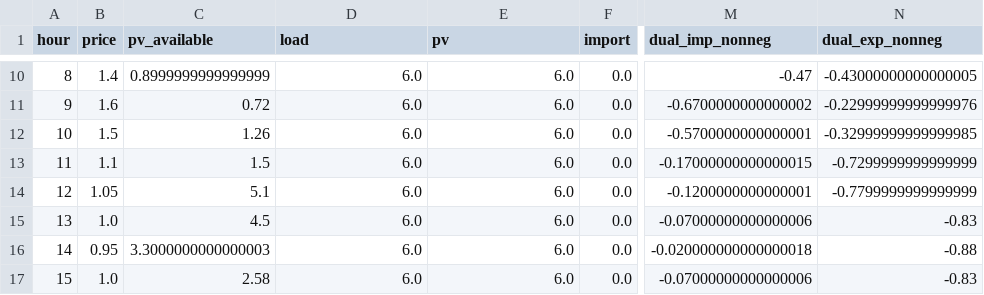
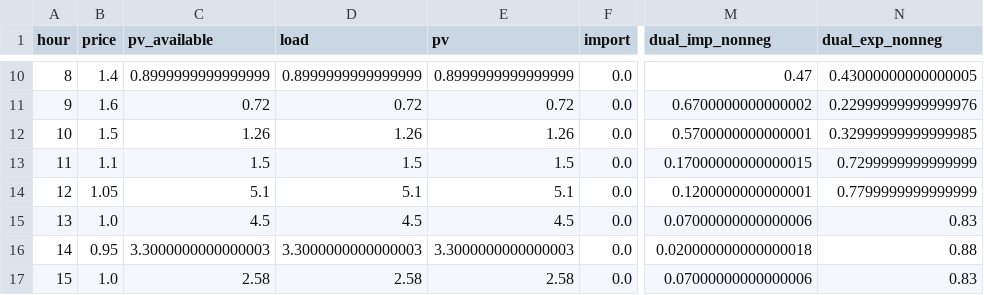
Before and after one commit to magnus-bs/46750_Optimisation_Assignment_1, a CSV file: results/Q1_caseA/Q1_caseA_hourly.csv, drawn as a sheet; only a part is shown, gaps mark what is left out; the diff covers the shown part only; the diff names each change by its address in the sheet, - before the commit and + after, or states it on an @@ line.

```diff
--- a/results/Q1_caseA/Q1_caseA_hourly.csv
+++ b/results/Q1_caseA/Q1_caseA_hourly.csv
-D10 (load): 6.0
+D10 (load): 0.8999999999999999
-E10 (pv): 6.0
+E10 (pv): 0.8999999999999999
-M10 (dual_imp_nonneg): -0.47
+M10 (dual_imp_nonneg): 0.47
-N10 (dual_exp_nonneg): -0.43000000000000005
+N10 (dual_exp_nonneg): 0.43000000000000005
-D11 (load): 6.0
+D11 (load): 0.72
-E11 (pv): 6.0
+E11 (pv): 0.72
-M11 (dual_imp_nonneg): -0.6700000000000002
+M11 (dual_imp_nonneg): 0.6700000000000002
-N11 (dual_exp_nonneg): -0.22999999999999976
+N11 (dual_exp_nonneg): 0.22999999999999976
-D12 (load): 6.0
+D12 (load): 1.26
-E12 (pv): 6.0
+E12 (pv): 1.26
-M12 (dual_imp_nonneg): -0.5700000000000001
+M12 (dual_imp_nonneg): 0.5700000000000001
-N12 (dual_exp_nonneg): -0.32999999999999985
+N12 (dual_exp_nonneg): 0.32999999999999985
-D13 (load): 6.0
+D13 (load): 1.5
-E13 (pv): 6.0
+E13 (pv): 1.5
-M13 (dual_imp_nonneg): -0.17000000000000015
+M13 (dual_imp_nonneg): 0.17000000000000015
-N13 (dual_exp_nonneg): -0.7299999999999999
+N13 (dual_exp_nonneg): 0.7299999999999999
-D14 (load): 6.0
+D14 (load): 5.1
-E14 (pv): 6.0
+E14 (pv): 5.1
-M14 (dual_imp_nonneg): -0.1200000000000001
+M14 (dual_imp_nonneg): 0.1200000000000001
-N14 (dual_exp_nonneg): -0.7799999999999999
+N14 (dual_exp_nonneg): 0.7799999999999999
-D15 (load): 6.0
+D15 (load): 4.5
-E15 (pv): 6.0
+E15 (pv): 4.5
-M15 (dual_imp_nonneg): -0.07000000000000006
+M15 (dual_imp_nonneg): 0.07000000000000006
-N15 (dual_exp_nonneg): -0.83
+N15 (dual_exp_nonneg): 0.83
-D16 (load): 6.0
+D16 (load): 3.3000000000000003
-E16 (pv): 6.0
+E16 (pv): 3.3000000000000003
-M16 (dual_imp_nonneg): -0.020000000000000018
+M16 (dual_imp_nonneg): 0.020000000000000018
-N16 (dual_exp_nonneg): -0.88
+N16 (dual_exp_nonneg): 0.88
-D17 (load): 6.0
+D17 (load): 2.58
-E17 (pv): 6.0
+E17 (pv): 2.58
-M17 (dual_imp_nonneg): -0.07000000000000006
+M17 (dual_imp_nonneg): 0.07000000000000006
-N17 (dual_exp_nonneg): -0.83
+N17 (dual_exp_nonneg): 0.83
```
Also changed, not shown: 77 edited cells elsewhere in this file, 4 other files.
